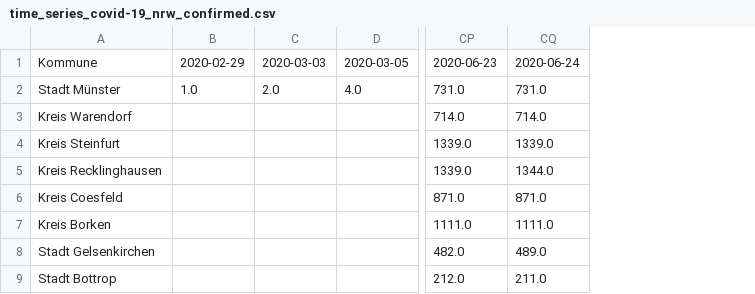
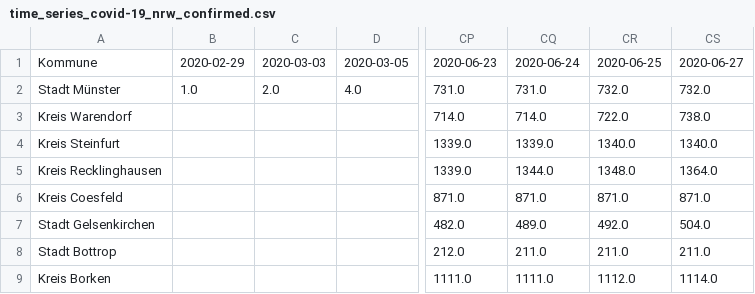
Before and after one commit to codeformuenster/COVID-19-NRW, a CSV file: data/time_series/time_series_covid-19_nrw_confirmed.csv, drawn as a sheet; only a part is shown, gaps mark what is left out; the diff names each change by its address in the sheet, - before the commit and + after, or states it on an @@ line.

Commit message:
update with newest data 27. Juni

```diff
--- a/data/time_series/time_series_covid-19_nrw_confirmed.csv
+++ b/data/time_series/time_series_covid-19_nrw_confirmed.csv
+column CR, rows 1-8: 2020-06-25 | 732.0 | 722.0 | 1340.0 | 1348.0 | 871.0 | 492.0 | 211.0
+column CS, rows 1-8: 2020-06-27 | 732.0 | 738.0 | 1340.0 | 1364.0 | 871.0 | 504.0 | 211.0
@@ row 7 moved to row 9: Kreis Borken @@
```
Also changed, not shown: data/time_series/time_series_covid-19_nrw_deaths.csv, data/time_series/time_series_covid-19_nrw_recovered.csv, 24 other files.
